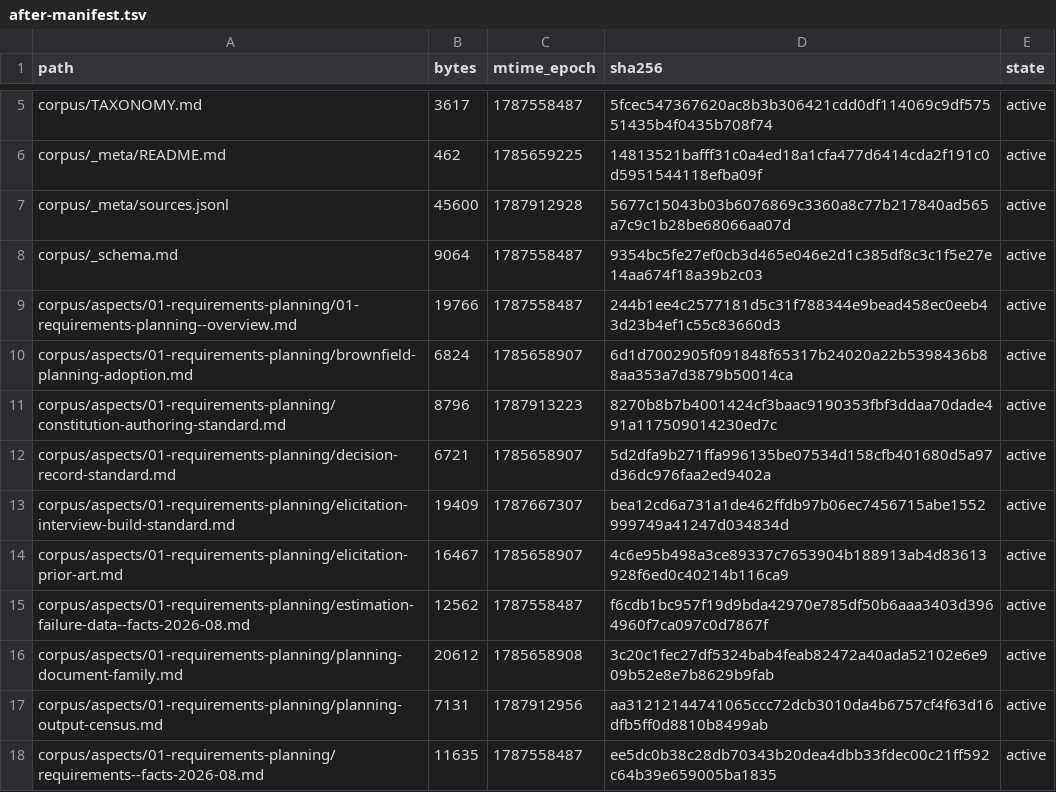
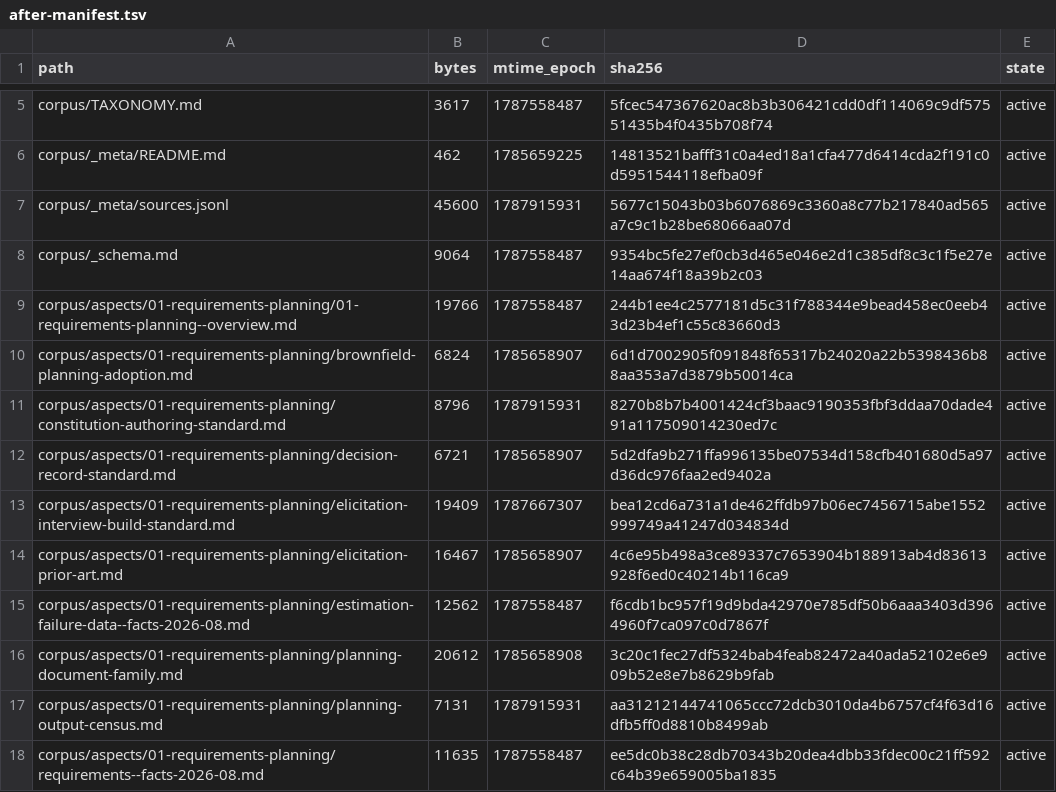
Before and after one commit to coolbress/standards, a TSV file: audit/after-manifest.tsv, drawn as a sheet; only a part is shown, gaps mark what is left out.

```diff
--- a/audit/after-manifest.tsv
+++ b/audit/after-manifest.tsv
@@ -6,3 +6,3 @@ corpus/TAXONOMY.md	3617	1787558487	5fcec547367620ac8b3b306421cdd0df114069c9df575
 corpus/_meta/README.md	462	1785659225	14813521bafff31c0a4ed18a1cfa477d6414cda2f191c0d5951544118efba09f	active
-corpus/_meta/sources.jsonl	45600	1787912928	5677c15043b03b6076869c3360a8c77b217840ad565a7c9c1b28be68066aa07d	active
+corpus/_meta/sources.jsonl	45600	1787915931	5677c15043b03b6076869c3360a8c77b217840ad565a7c9c1b28be68066aa07d	active
 corpus/_schema.md	9064	1787558487	9354bc5fe27ef0cb3d465e046e2d1c385df8c3c1f5e27e14aa674f18a39b2c03	active
@@ -10,3 +10,3 @@ corpus/aspects/01-requirements-planning/01-requirements-planning--overview.md	19
 corpus/aspects/01-requirements-planning/brownfield-planning-adoption.md	6824	1785658907	6d1d7002905f091848f65317b24020a22b5398436b88aa353a7d3879b50014ca	active
-corpus/aspects/01-requirements-planning/constitution-authoring-standard.md	8796	1787913223	8270b8b7b4001424cf3baac9190353fbf3ddaa70dade491a117509014230ed7c	active
+corpus/aspects/01-requirements-planning/constitution-authoring-standard.md	8796	1787915931	8270b8b7b4001424cf3baac9190353fbf3ddaa70dade491a117509014230ed7c	active
 corpus/aspects/01-requirements-planning/decision-record-standard.md	6721	1785658907	5d2dfa9b271ffa996135be07534d158cfb401680d5a97d36dc976faa2ed9402a	active
@@ -16,3 +16,3 @@ corpus/aspects/01-requirements-planning/estimation-failure-data--facts-2026-08.m
 corpus/aspects/01-requirements-planning/planning-document-family.md	20612	1785658908	3c20c1fec27df5324bab4feab82472a40ada52102e6e909b52e8e7b8629b9fab	active
-corpus/aspects/01-requirements-planning/planning-output-census.md	7131	1787912956	aa31212144741065ccc72dcb3010da4b6757cf4f63d16dfb5ff0d8810b8499ab	active
+corpus/aspects/01-requirements-planning/planning-output-census.md	7131	1787915931	aa31212144741065ccc72dcb3010da4b6757cf4f63d16dfb5ff0d8810b8499ab	active
 corpus/aspects/01-requirements-planning/requirements--facts-2026-08.md	11635	1787558487	ee5dc0b38c28db70343b20dea4dbb33fdec00c21ff592c64b39e659005ba1835	active
```
Also changed, not shown: 2 other files.
